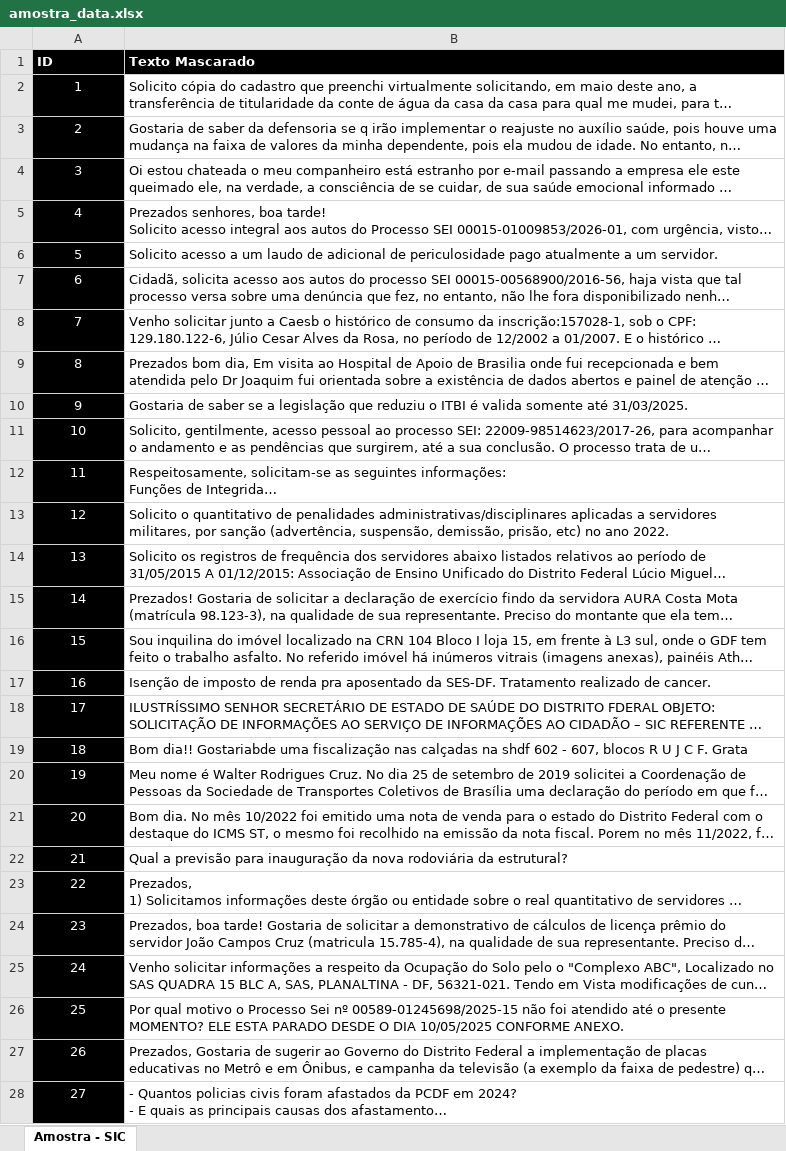
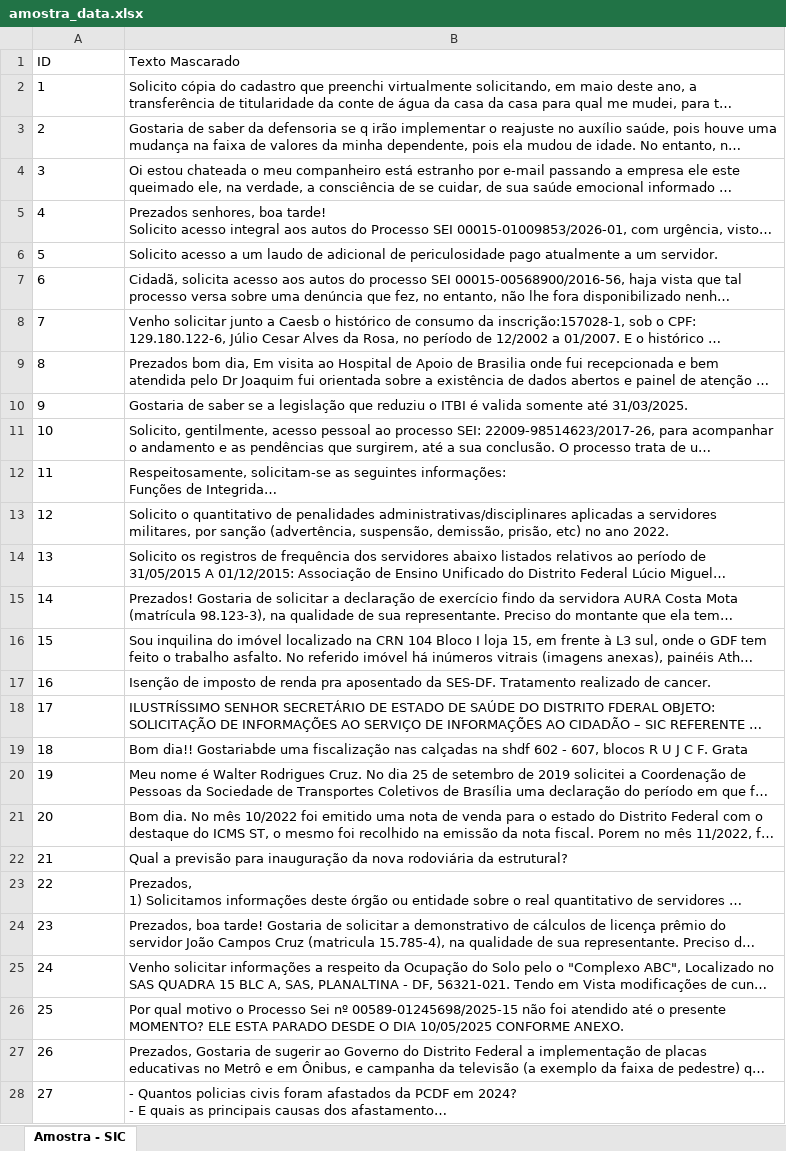
Before and after one commit to bernardoxdev/Desafio-Participa-DF, an Excel workbook: backend/data/raw/amostra_data.xlsx, sheet Amostra - SIC, drawn as a sheet; only a part is shown; long unchanged cells end in …; values as stored, in another font and other column widths than the file's, no borders; the diff covers the shown part only; the diff names each change by its address in the sheet, - before the commit and + after, or states it on an @@ line.

```diff
--- a/backend/data/raw/amostra_data.xlsx (sheet Amostra - SIC)
+++ b/backend/data/raw/amostra_data.xlsx (sheet Amostra - SIC)
@@ A1:B1 fill: #000000 → none, text colour: #FFFFFF → black, bold: on → off @@
@@ A2:A28 fill: #000000 → none, text colour: #FFFFFF → black, alignment: center → left @@
```
Also changed, not shown: cell formats elsewhere in this sheet, 7 other files.
